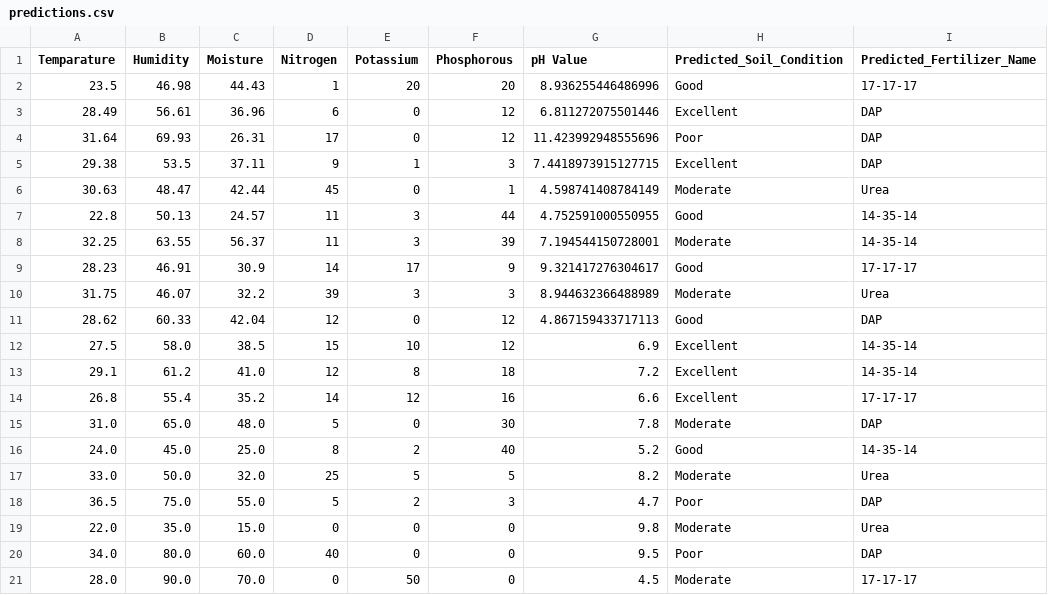
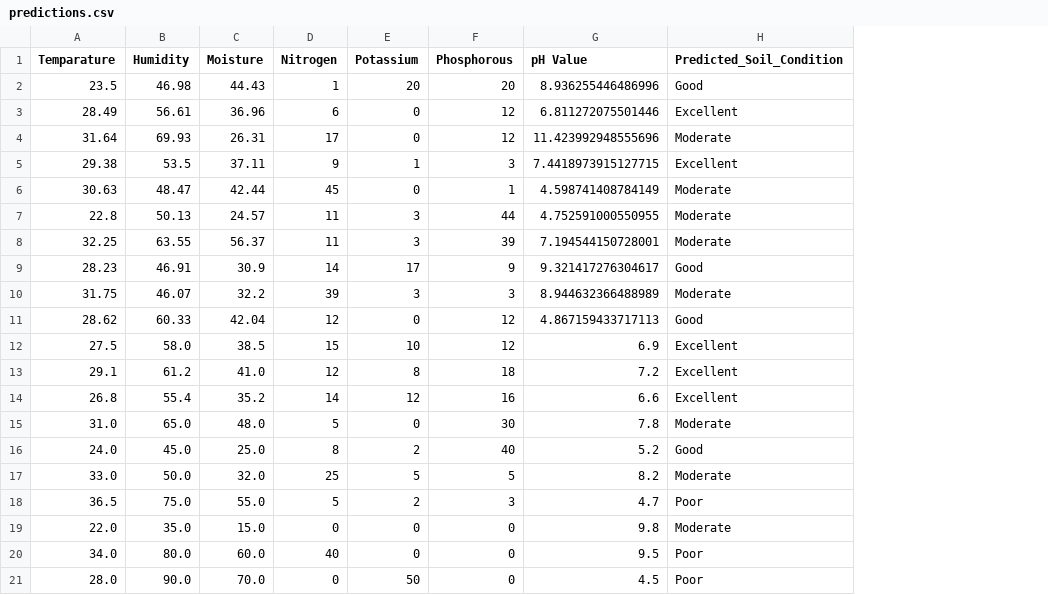
Before and after one commit to priyanshu2712-shrivastava/svm_model, a CSV file: predictions.csv, drawn as a sheet; the diff names each change by its address in the sheet, - before the commit and + after, or states it on an @@ line.

```diff
--- a/predictions.csv
+++ b/predictions.csv
-column I (Predicted_Fertilizer_Name), rows 2-21: 17-17-17 | DAP | DAP | DAP | Urea | 14-35-14 | 14-35-14 | 17-17-17 | Urea | DAP | 14-35-14 | 14-35-14 | 17-17-17 | DAP | 14-35-14 | Urea | DAP | Urea | DAP | 17-17-17
-H4 (Predicted_Soil_Condition): Poor
+H4 (Predicted_Soil_Condition): Moderate
-H7 (Predicted_Soil_Condition): Good
+H7 (Predicted_Soil_Condition): Moderate
-H21 (Predicted_Soil_Condition): Moderate
+H21 (Predicted_Soil_Condition): Poor
```
Also changed, not shown: 4 other files.
